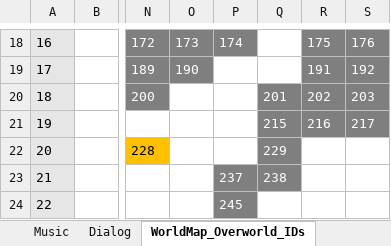
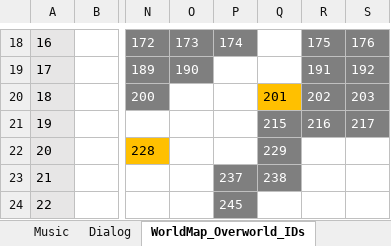
Before and after one commit to JappaWakka/ZeldasAdventureRemastered, an Excel workbook: Planning/OverworldMap.xlsx, sheet WorldMap_Overworld_IDs, drawn as a sheet; only a part is shown, gaps mark what is left out; values as stored, in another font and other column widths than the file's, no borders; the diff names each change by its address in the sheet, - before the commit and + after, or states it on an @@ line.

Commit message:
WorldMap progress

```diff
--- a/Planning/OverworldMap.xlsx (sheet WorldMap_Overworld_IDs)
+++ b/Planning/OverworldMap.xlsx (sheet WorldMap_Overworld_IDs)
@@ Q20 fill: #7F7F7F → #FFC000, text colour: #FFFFFF → black @@
```
Also changed, not shown: other sheet tabs, 5 other files.
